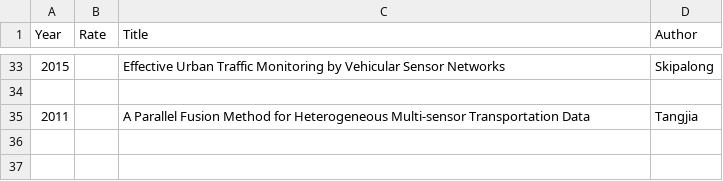
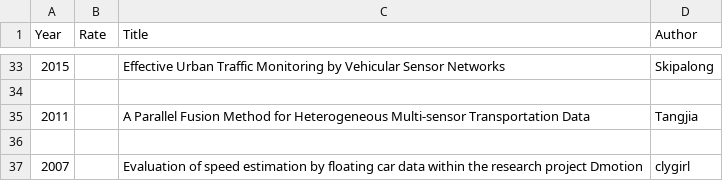
Before and after one commit to ApprenticeZ/avip_ITS, a CSV file: survey_list.csv, drawn as a sheet; only a part is shown, gaps mark what is left out.

Commit message:
message

```diff
--- a/survey_list.csv
+++ b/survey_list.csv
@@ -35 +35,3 @@ Year,Rate,Title,Author
 2011,,A Parallel Fusion Method for Heterogeneous Multi-sensor Transportation Data,Tangjia
+,,,
+2007,,Evaluation of speed estimation by floating car data within the research project Dmotion,clygirl
```
